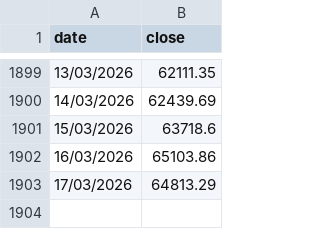
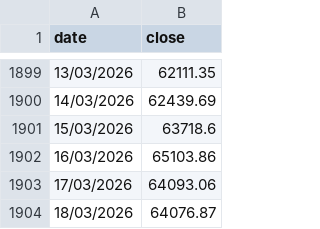
Before and after one commit to gvisentin-beep/pigro-gloob, a CSV file: data/btc.csv, drawn as a sheet; only a part is shown, gaps mark what is left out.

```diff
--- a/data/btc.csv
+++ b/data/btc.csv
@@ -1902,2 +1902,3 @@ date;close
 16/03/2026;65103.86
-17/03/2026;64813.29
+17/03/2026;64093.06
+18/03/2026;64076.87
```
Also changed, not shown: data/gold.csv, data/world.csv.
